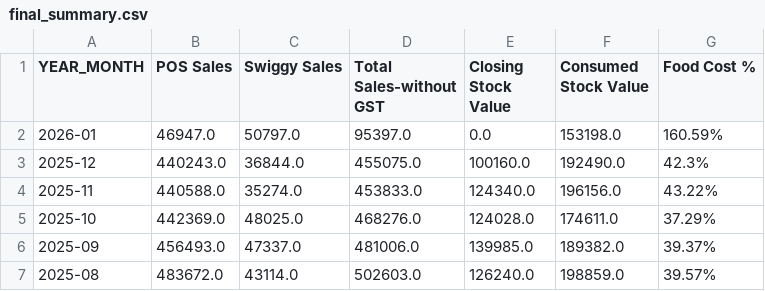
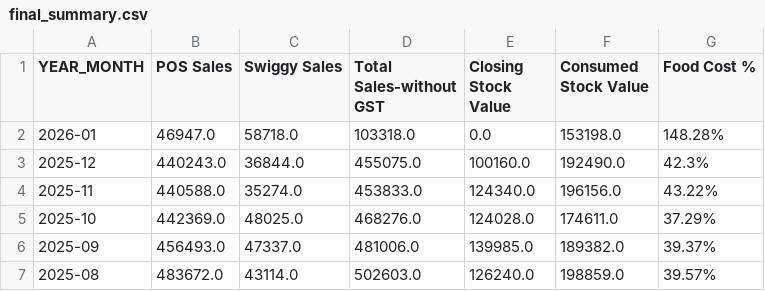
Before and after one commit to arjunotp/Dashboard, a CSV file: final_summary.csv, drawn as a sheet; only a part is shown.

Commit message:
Upload CSV final_summary.csv

```diff
--- a/final_summary.csv
+++ b/final_summary.csv
@@ -1,3 +1,3 @@
 YEAR_MONTH,POS Sales,Swiggy Sales,Total Sales-without GST,Closing Stock Value,Consumed Stock Value,Food Cost %
-2026-01,46947.0,50797.0,95397.0,0.0,153198.0,160.59%
+2026-01,46947.0,58718.0,103318.0,0.0,153198.0,148.28%
 2025-12,440243.0,36844.0,455075.0,100160.0,192490.0,42.3%
```
